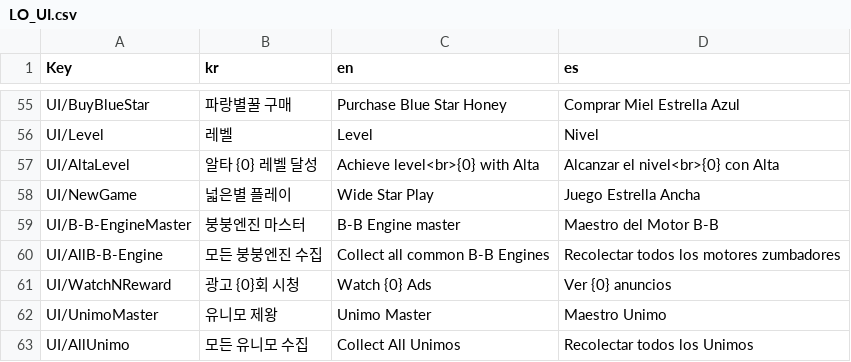
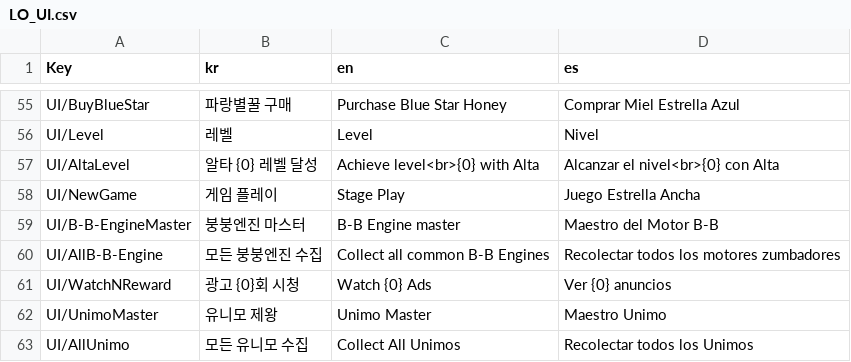
Before and after one commit to harangji/Unimo-StarTree, a CSV file: Assets/Resources/Datas/LO_UI.csv, drawn as a sheet; only a part is shown, gaps mark what is left out.

```diff
--- a/Assets/Resources/Datas/LO_UI.csv
+++ b/Assets/Resources/Datas/LO_UI.csv
@@ -57,3 +57,3 @@ UI/Level,레벨,Level,Nivel
 UI/AltaLevel,알타 {0} 레벨 달성,Achieve level<br>{0} with Alta,Alcanzar el nivel<br>{0} con Alta
-UI/NewGame,넓은별 플레이,Wide Star Play,Juego Estrella Ancha
+UI/NewGame,게임 플레이,Stage Play,Juego Estrella Ancha
 UI/B-B-EngineMaster,붕붕엔진 마스터,B-B Engine master,Maestro del Motor B-B
```
Also changed, not shown: 1 other file.
